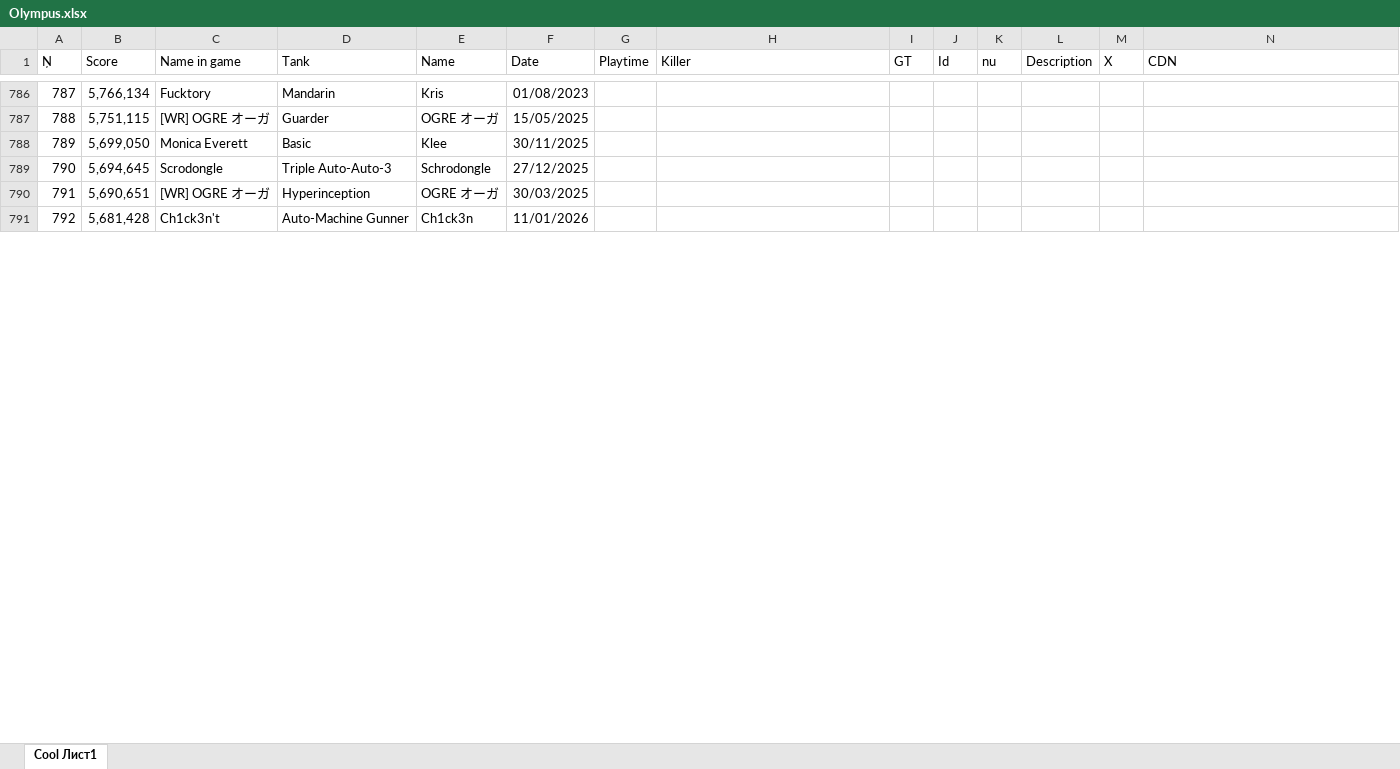
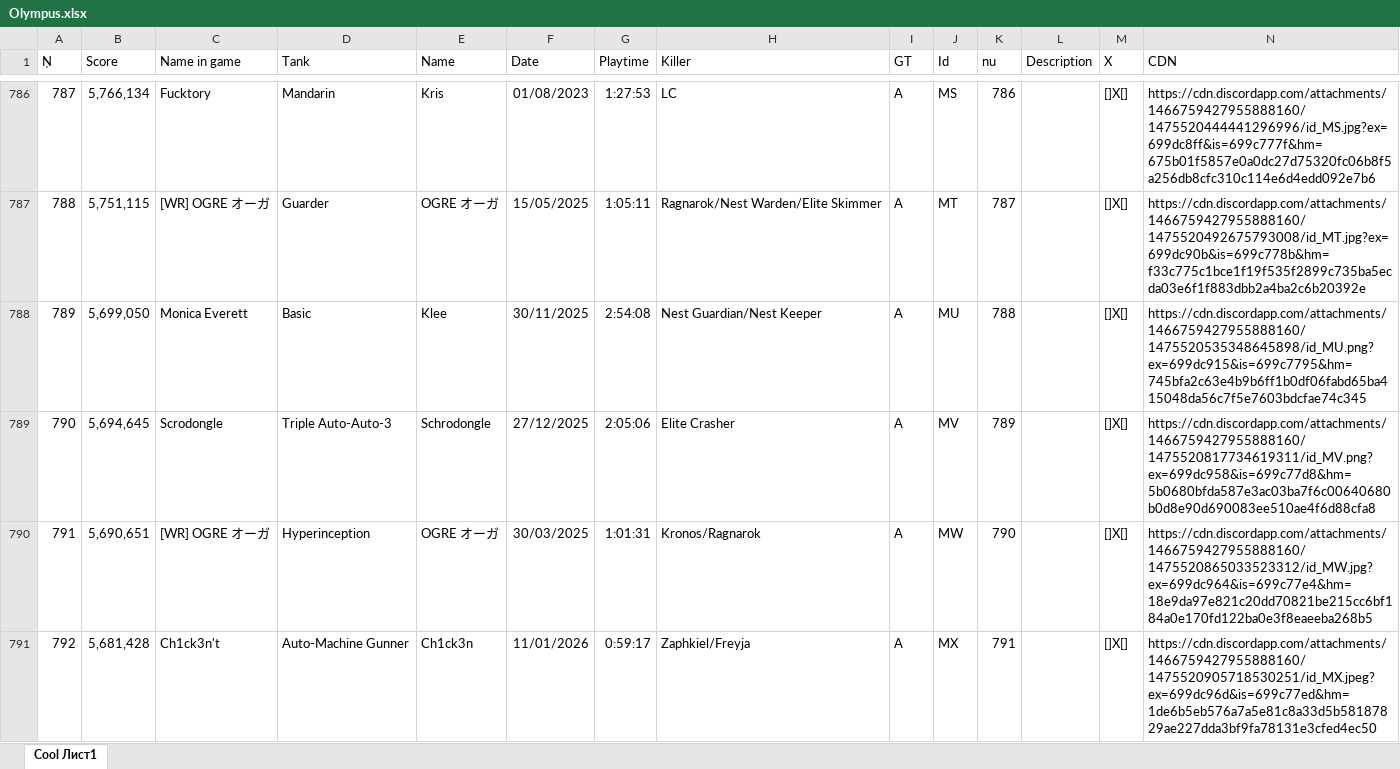
Before and after one commit to Tejmq/OlympusBot, an Excel workbook: data/Olympus.xlsx, sheet Cool Лист1, drawn as a sheet; only a part is shown, gaps mark what is left out; values as stored, in another font and other column widths than the file's, no borders; the diff covers the shown part only; the diff names each change by its address in the sheet, - before the commit and + after, or states it on an @@ line.

```diff
--- a/data/Olympus.xlsx (sheet Cool Лист1)
+++ b/data/Olympus.xlsx (sheet Cool Лист1)
-G786 (Playtime): (empty)
+G786 (Playtime): 1:27:53
-H786 (Killer): (empty)
+H786 (Killer): LC
-I786:I791 (GT): (empty)
+I786:I791 (GT): A
-J786 (Id): (empty)
+J786 (Id): MS
-K786 (nu): (empty)
+K786 (nu): 786
-M786:M791 (X): (empty)
+M786:M791 (X): []X[]
-N786 (CDN): (empty)
+N786 (CDN): https://cdn.discordapp.com/attachments/1466759427955888160/1475520444441296996/id_MS.jpg?ex=699dc8ff&is=699c777f&hm=675b01f5857e0a0dc27d75320fc06b8f5a256db8cfc310c114e6d4edd092e7b6
-G787 (Playtime): (empty)
+G787 (Playtime): 1:05:11
-H787 (Killer): (empty)
+H787 (Killer): Ragnarok/Nest Warden/Elite Skimmer
-J787 (Id): (empty)
+J787 (Id): MT
-K787 (nu): (empty)
+K787 (nu): 787
-N787 (CDN): (empty)
+N787 (CDN): https://cdn.discordapp.com/attachments/1466759427955888160/1475520492675793008/id_MT.jpg?ex=699dc90b&is=699c778b&hm=f33c775c1bce1f19f535f2899c735ba5ecda03e6f1f883dbb2a4ba2c6b20392e
-G788 (Playtime): (empty)
+G788 (Playtime): 2:54:08
-H788 (Killer): (empty)
+H788 (Killer): Nest Guardian/Nest Keeper
-J788 (Id): (empty)
+J788 (Id): MU
-K788 (nu): (empty)
+K788 (nu): 788
-N788 (CDN): (empty)
+N788 (CDN): https://cdn.discordapp.com/attachments/1466759427955888160/1475520535348645898/id_MU.png?ex=699dc915&is=699c7795&hm=745bfa2c63e4b9b6ff1b0df06fabd65ba415048da56c7f5e7603bdcfae74c345
-G789 (Playtime): (empty)
+G789 (Playtime): 2:05:06
-H789 (Killer): (empty)
+H789 (Killer): Elite Crasher
-J789 (Id): (empty)
+J789 (Id): MV
-K789 (nu): (empty)
+K789 (nu): 789
-N789 (CDN): (empty)
+N789 (CDN): https://cdn.discordapp.com/attachments/1466759427955888160/1475520817734619311/id_MV.png?ex=699dc958&is=699c77d8&hm=5b0680bfda587e3ac03ba7f6c00640680b0d8e90d690083ee510ae4f6d88cfa8
-G790 (Playtime): (empty)
+G790 (Playtime): 1:01:31
-H790 (Killer): (empty)
+H790 (Killer): Kronos/Ragnarok
-J790 (Id): (empty)
+J790 (Id): MW
-K790 (nu): (empty)
+K790 (nu): 790
-N790 (CDN): (empty)
+N790 (CDN): https://cdn.discordapp.com/attachments/1466759427955888160/1475520865033523312/id_MW.jpg?ex=699dc964&is=699c77e4&hm=18e9da97e821c20dd70821be215cc6bf184a0e170fd122ba0e3f8eaeeba268b5
-G791 (Playtime): (empty)
+G791 (Playtime): 0:59:17
-H791 (Killer): (empty)
+H791 (Killer): Zaphkiel/Freyja
-J791 (Id): (empty)
+J791 (Id): MX
-K791 (nu): (empty)
+K791 (nu): 791
-N791 (CDN): (empty)
+N791 (CDN): https://cdn.discordapp.com/attachments/1466759427955888160/1475520905718530251/id_MX.jpeg?ex=699dc96d&is=699c77ed&hm=1de6b5eb576a7a5e81c8a33d5b58187829ae227dda3bf9fa78131e3cfed4ec50
```
Also changed, not shown: 228 edited cells elsewhere in this sheet.
